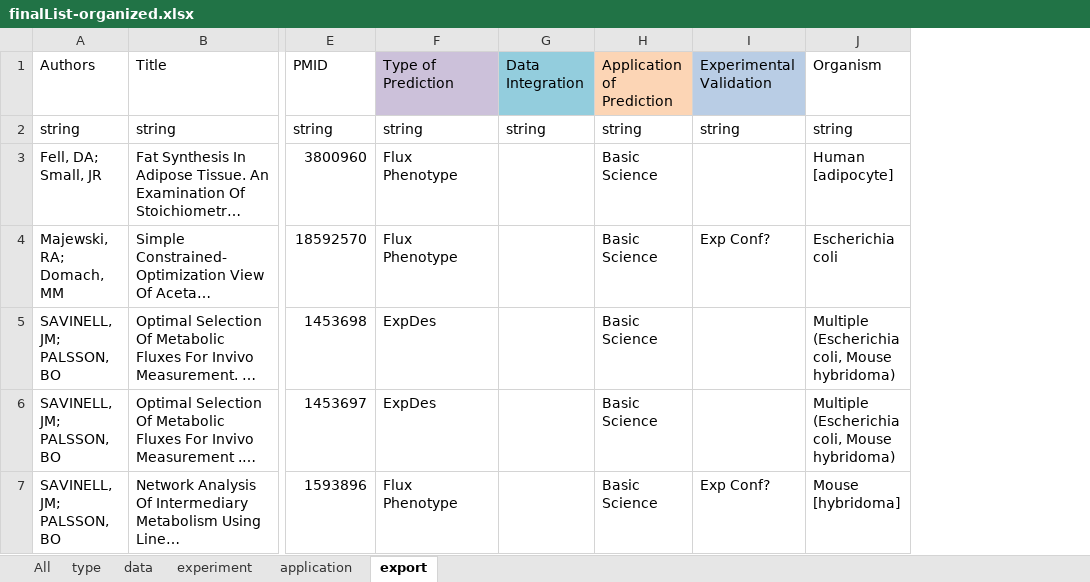
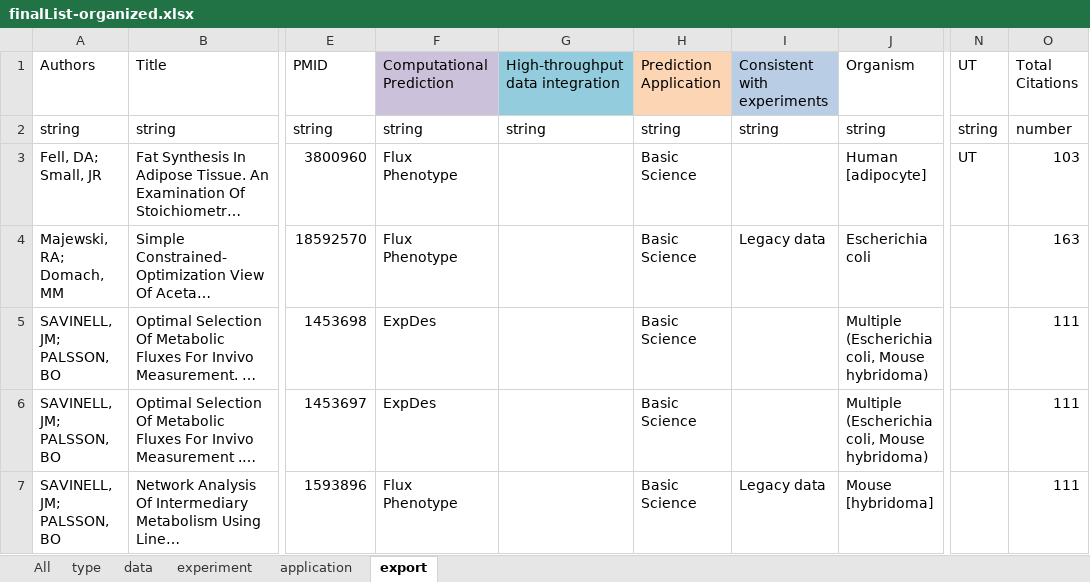
Before and after one commit to SBRG/cobra-review, an Excel workbook: spreadsheet/finalList-organized.xlsx, sheet export, drawn as a sheet; only a part is shown, gaps mark what is left out; long unchanged cells end in …; values as stored, in another font and other column widths than the file's, no borders; removed rows and columns are numbered as before the commit, all else as after; the diff covers the shown part only; the diff names each change by its address in the sheet, - before the commit and + after, or states it on an @@ line.

```diff
--- a/spreadsheet/finalList-organized.xlsx (sheet export)
+++ b/spreadsheet/finalList-organized.xlsx (sheet export)
-column G (Data Integration), row 2: string
+column G (High-throughput data integration), row 2: string
-column I (Experimental Validation), rows 2-7: string |  | Exp Conf? |  |  | Exp Conf?
+column I (Consistent with experiments), rows 2-7: string |  | Legacy data |  |  | Legacy data
+column N (UT), rows 2-3: string | UT
+column O (Total Citations), rows 2-7: number | 103 | 163 | 111 | 111 | 111
-F1: Type of Prediction
+F1: Computational Prediction
-H1: Application of Prediction
+H1: Prediction Application
```
Also changed, not shown: 29 edited cells and cell formats elsewhere in this sheet, sheet All, 5 other files.
